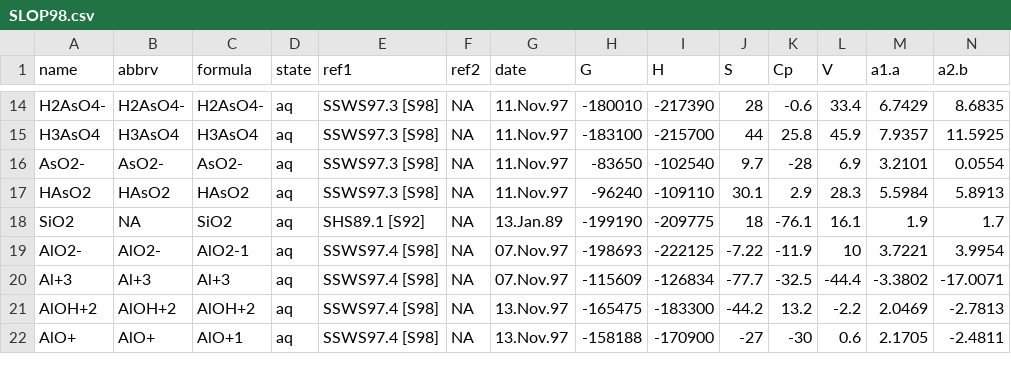
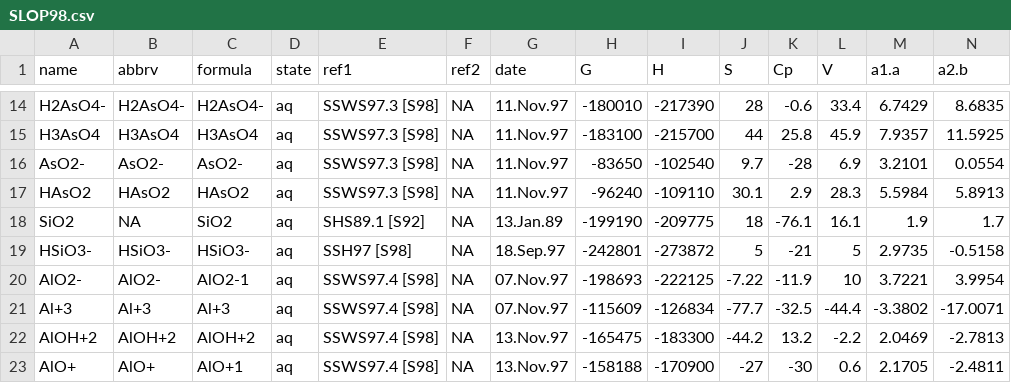
Before and after one commit to r-forge/chnosz, a CSV file: pkg/CHNOSZ/inst/extdata/OBIGT/SLOP98.csv, drawn as a sheet; only a part is shown, gaps mark what is left out; rows hold the shown columns only; the diff names each change by its address in the sheet, - before the commit and + after, or states it on an @@ line.

```diff
--- a/pkg/CHNOSZ/inst/extdata/OBIGT/SLOP98.csv
+++ b/pkg/CHNOSZ/inst/extdata/OBIGT/SLOP98.csv
+row 19: HSiO3- | HSiO3- | HSiO3- | aq | SSH97 [S98] | NA | 18.Sep.97 | -242801 | -273872 | 5 | -21 | 5 | 2.9735 | -0.5158
```
Also changed, not shown: pkg/CHNOSZ/data/refs.csv, 8 other files.
